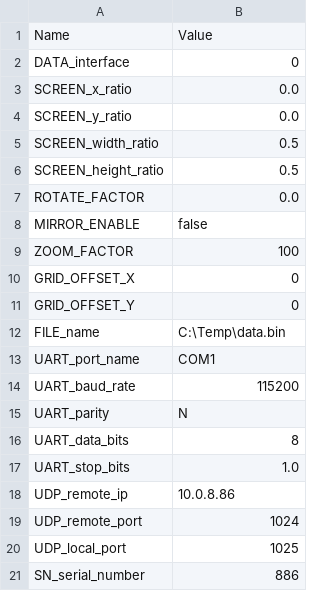
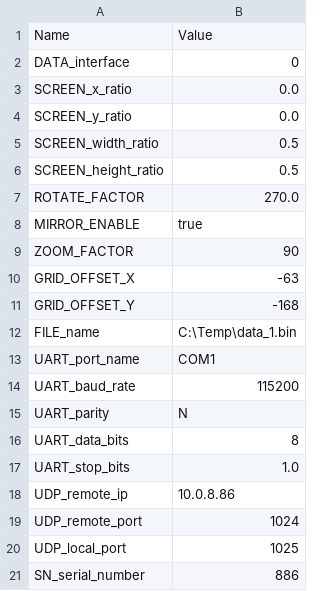
Before and after one commit to leesy24/PSDraw, a CSV file: data/config.csv, drawn as a sheet.

```diff
--- a/data/config.csv
+++ b/data/config.csv
@@ -6,8 +6,8 @@ SCREEN_width_ratio,0.5
 SCREEN_height_ratio,0.5
-ROTATE_FACTOR,0.0
-MIRROR_ENABLE,false
-ZOOM_FACTOR,100
-GRID_OFFSET_X,0
-GRID_OFFSET_Y,0
-FILE_name,C:\Temp\data.bin
+ROTATE_FACTOR,270.0
+MIRROR_ENABLE,true
+ZOOM_FACTOR,90
+GRID_OFFSET_X,-63
+GRID_OFFSET_Y,-168
+FILE_name,C:\Temp\data_1.bin
 UART_port_name,COM1
```
Also changed, not shown: 1 other file.
